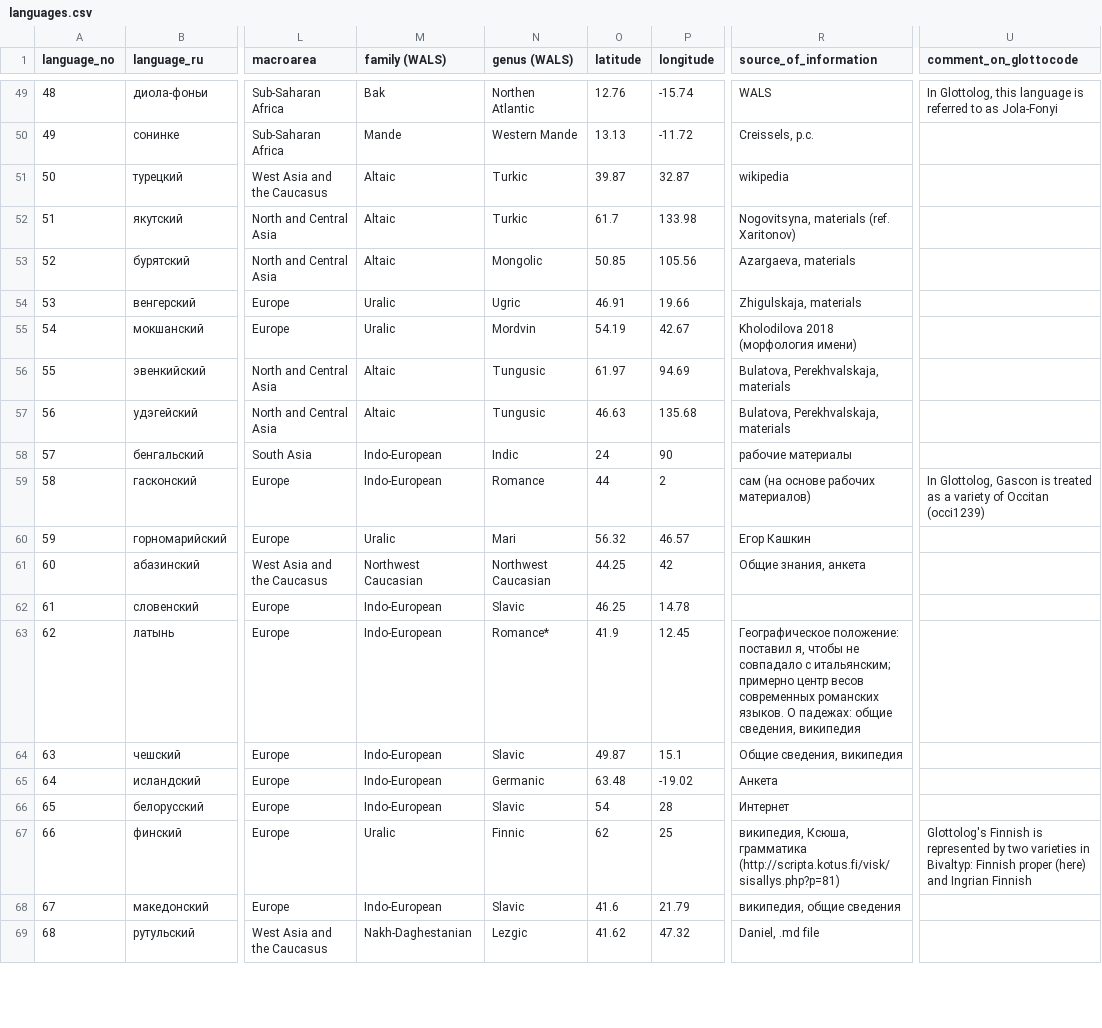
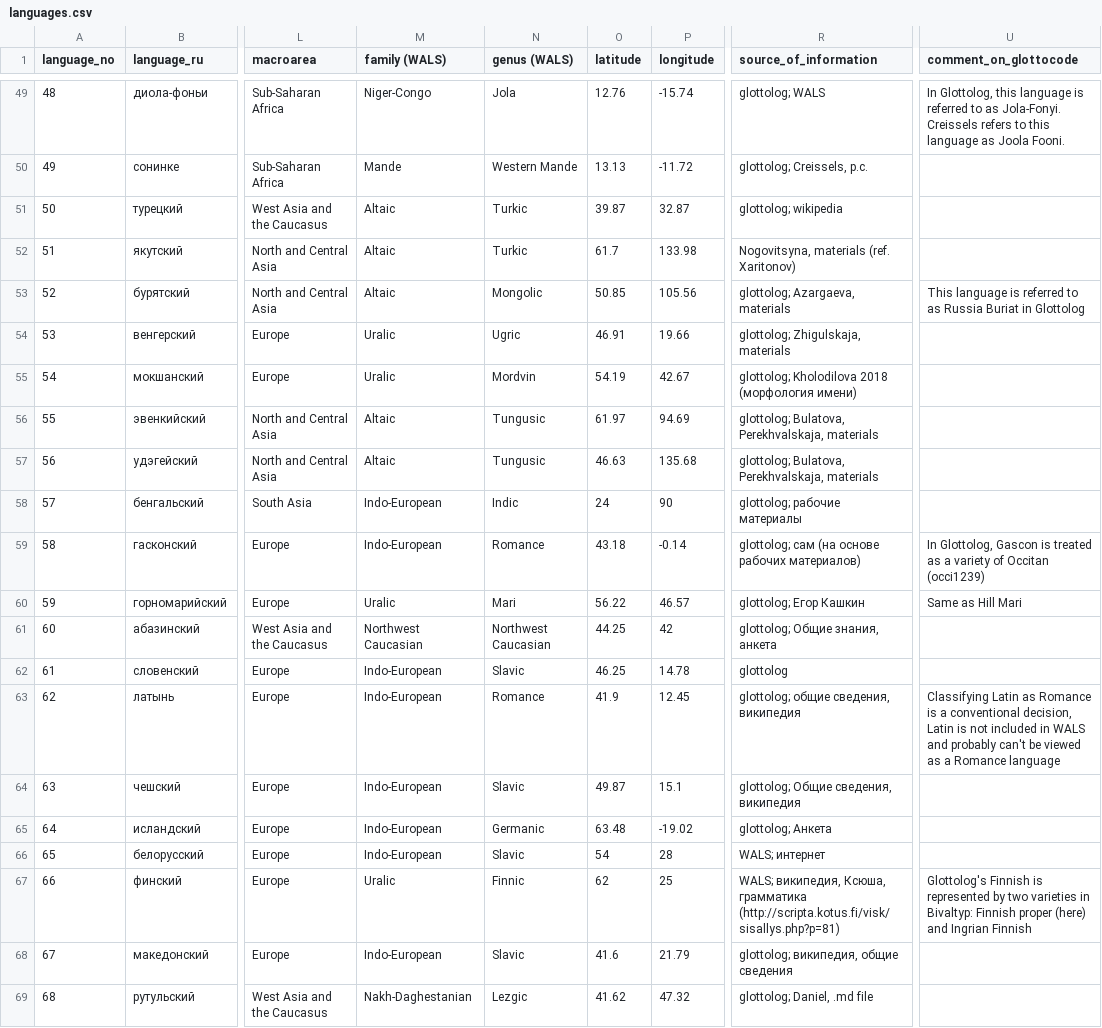
Before and after one commit to macleginn/bivaltyp, a CSV file: data/languages.csv, drawn as a sheet; only a part is shown, gaps mark what is left out; the diff covers the shown part only; the diff names each change by its address in the sheet, - before the commit and + after, or states it on an @@ line.

```diff
--- a/data/languages.csv
+++ b/data/languages.csv
-M49 (family (WALS)): Bak
+M49 (family (WALS)): Niger-Congo
-N49 (genus (WALS)): Northen Atlantic
+N49 (genus (WALS)): Jola
-R49 (source_of_information): WALS
+R49 (source_of_information): glottolog; WALS
-U49 (comment_on_glottocode): …to as Jola-Fonyi
+U49 (comment_on_glottocode): …to as Jola-Fonyi. Creissels refers to this language as Joola Fooni.
-R50 (source_of_information): Creissels, p.c.
+R50 (source_of_information): glottolog; Creissels, p.c.
-R51 (source_of_information): wikipedia
+R51 (source_of_information): glottolog; wikipedia
-R53 (source_of_information): Azargaeva, materials
+R53 (source_of_information): glottolog; Azargaeva, materials
-U53 (comment_on_glottocode): (empty)
+U53 (comment_on_glottocode): This language is referred to as Russia Buriat in Glottolog
-R54 (source_of_information): Zhigulskaja, materials
+R54 (source_of_information): glottolog; Zhigulskaja, materials
-R55 (source_of_information): Kholodilova 2018 (морфология имени)
+R55 (source_of_information): glottolog; Kholodilova 2018 (морфология имени)
-R56:R57 (source_of_information): Bulatova, Perekhvalskaja, materials
+R56:R57 (source_of_information): glottolog; Bulatova, Perekhvalskaja, materials
-R58 (source_of_information): рабочие материалы
+R58 (source_of_information): glottolog; рабочие материалы
-O59 (latitude): 44
+O59 (latitude): 43.18
-P59 (longitude): 2
+P59 (longitude): -0.14
-R59 (source_of_information): сам (на основе рабочих материалов)
+R59 (source_of_information): glottolog; сам (на основе рабочих материалов)
-O60 (latitude): 56.32
+O60 (latitude): 56.22
-R60 (source_of_information): Егор Кашкин
+R60 (source_of_information): glottolog; Егор Кашкин
-U60 (comment_on_glottocode): (empty)
+U60 (comment_on_glottocode): Same as Hill Mari
-R61 (source_of_information): Общие знания, анкета
+R61 (source_of_information): glottolog; Общие знания, анкета
-R62 (source_of_information): (empty)
+R62 (source_of_information): glottolog
-N63 (genus (WALS)): Romance*
+N63 (genus (WALS)): Romance
-R63 (source_of_information): Географическое положение: поставил я, чтобы не совпадало с итальянским; примерно центр весов современных романских языков. О падежах: общие сведения,…
+R63 (source_of_information): glottolog; общие сведения,…
-U63 (comment_on_glottocode): (empty)
+U63 (comment_on_glottocode): Classifying Latin as Romance is a conventional decision, Latin is not included in WALS and probably can't be viewed as a Romance language
-R64 (source_of_information): Общие сведения, википедия
+R64 (source_of_information): glottolog; Общие сведения, википедия
-R65 (source_of_information): Анкета
+R65 (source_of_information): glottolog; Анкета
-R66 (source_of_information): Интернет
+R66 (source_of_information): WALS; интернет
-R67 (source_of_information): википедия, Ксюша,…
+R67 (source_of_information): WALS; википедия, Ксюша,…
-R68 (source_of_information): википедия, общие сведения
+R68 (source_of_information): glottolog; википедия, общие сведения
-R69 (source_of_information): Daniel, .md file
+R69 (source_of_information): glottolog; Daniel, .md file
```
Also changed, not shown: 113 edited cells elsewhere in this file.
